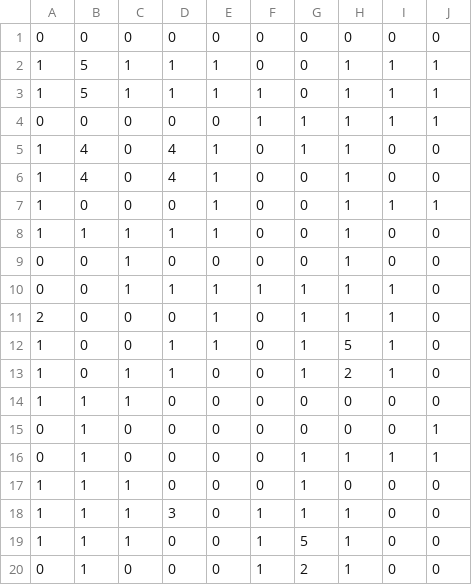
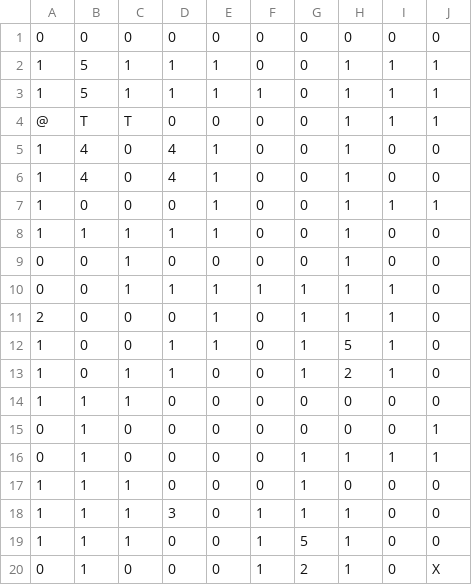
Before and after one commit to jah2488/dungeoncrawljam2026, a CSV file: levels/level_01.csv, drawn as a sheet; only a part is shown; the diff names each change by its address in the sheet, - before the commit and + after, or states it on an @@ line.

Commit message:
Adding better level generation, and an interaction system!

```diff
--- a/levels/level_01.csv
+++ b/levels/level_01.csv
-A4: 0
+A4: @
-B4: 0
+B4: T
-C4: 0
+C4: T
-F4: 1
+F4: 0
-G4:G5: 1
+G4:G5: 0
-J20: 0
+J20: X
```
Also changed, not shown: 18 other files.
